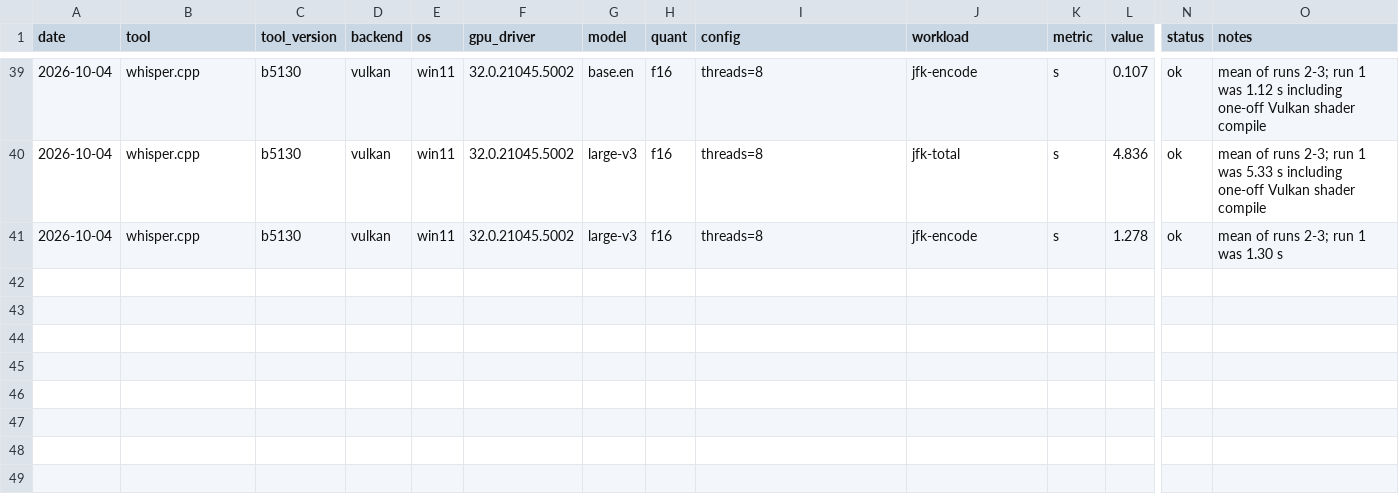
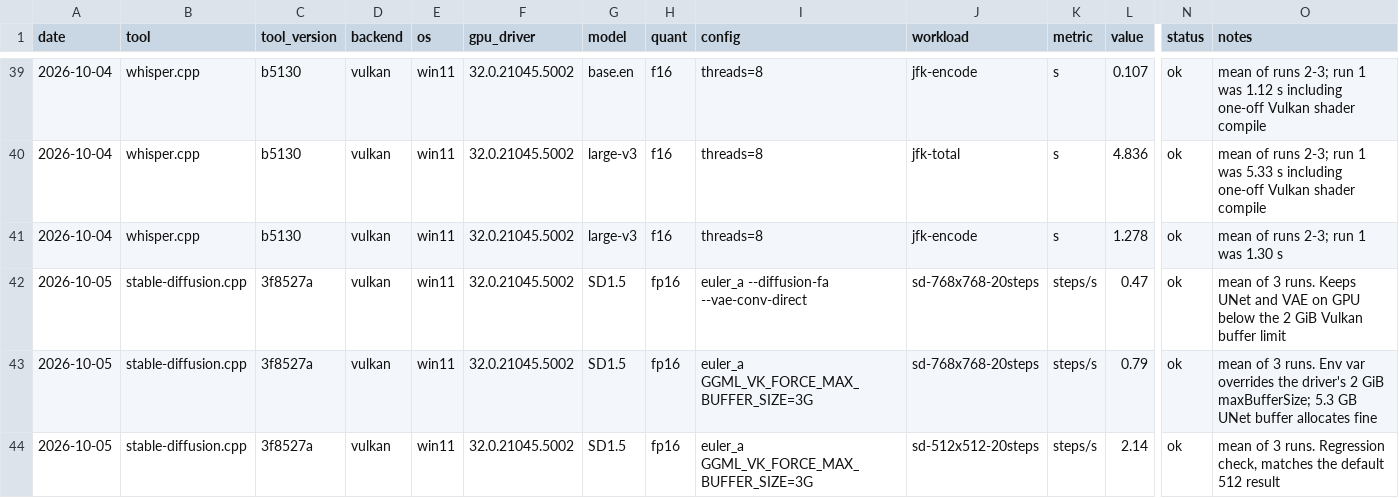
Before and after one commit to markb-1/rx6700xt-local-ai, a CSV file: results/summary.csv, drawn as a sheet; only a part is shown, gaps mark what is left out; rows hold the shown columns only; the diff names each change by its address in the sheet, - before the commit and + after, or states it on an @@ line.

```diff
--- a/results/summary.csv
+++ b/results/summary.csv
+row 42: 2026-10-05 | stable-diffusion.cpp | 3f8527a | vulkan | win11 | 32.0.21045.5002 | SD1.5 | fp16 | euler_a --diffusion-fa --vae-conv-direct | sd-768x768-20steps | steps/s | 0.47 | ok | mean of 3 runs. Keeps UNet and VAE on GPU below the 2 GiB Vulkan buffer limit
+row 43: 2026-10-05 | stable-diffusion.cpp | 3f8527a | vulkan | win11 | 32.0.21045.5002 | SD1.5 | fp16 | euler_a GGML_VK_FORCE_MAX_BUFFER_SIZE=3G | sd-768x768-20steps | steps/s | 0.79 | ok | mean of 3 runs. Env var overrides the driver's 2 GiB maxBufferSize; 5.3 GB UNet buffer allocates fine
+row 44: 2026-10-05 | stable-diffusion.cpp | 3f8527a | vulkan | win11 | 32.0.21045.5002 | SD1.5 | fp16 | euler_a GGML_VK_FORCE_MAX_BUFFER_SIZE=3G | sd-512x512-20steps | steps/s | 2.14 | ok | mean of 3 runs. Regression check, matches the default 512 result
```
Also changed, not shown: 8 other files.
